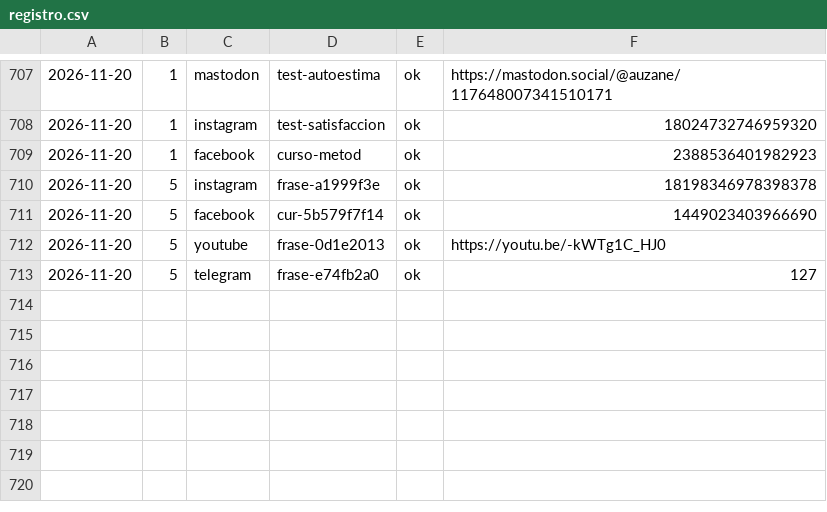
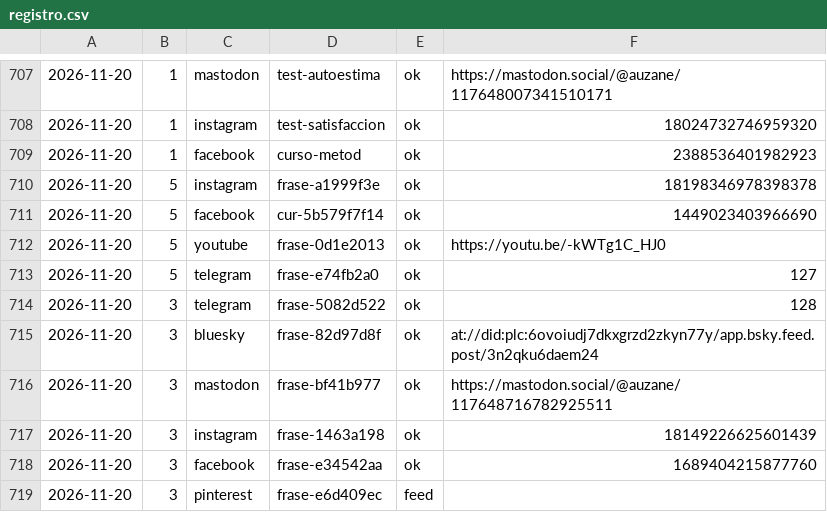
Before and after one commit to aurzane08-coder/aurzane-biblioteca-tareas, a CSV file: marketing/registro.csv, drawn as a sheet; only a part is shown, gaps mark what is left out.

Commit message:
marketing: pendientes 2026-11-20

```diff
--- a/marketing/registro.csv
+++ b/marketing/registro.csv
@@ -713 +713,7 @@
 2026-11-20,5,telegram,frase-e74fb2a0,ok,127
+2026-11-20,3,telegram,frase-5082d522,ok,128
+2026-11-20,3,bluesky,frase-82d97d8f,ok,at://did:plc:6ovoiudj7dkxgrzd2zkyn77y/app.bsky.feed.post/3n2qku6daem24
+2026-11-20,3,mastodon,frase-bf41b977,ok,https://mastodon.social/@auzane/117648716782925511
+2026-11-20,3,instagram,frase-1463a198,ok,18149226625601439
+2026-11-20,3,facebook,frase-e34542aa,ok,1689404215877760
+2026-11-20,3,pinterest,frase-e6d409ec,feed,
```
Also changed, not shown: 1 other file.
